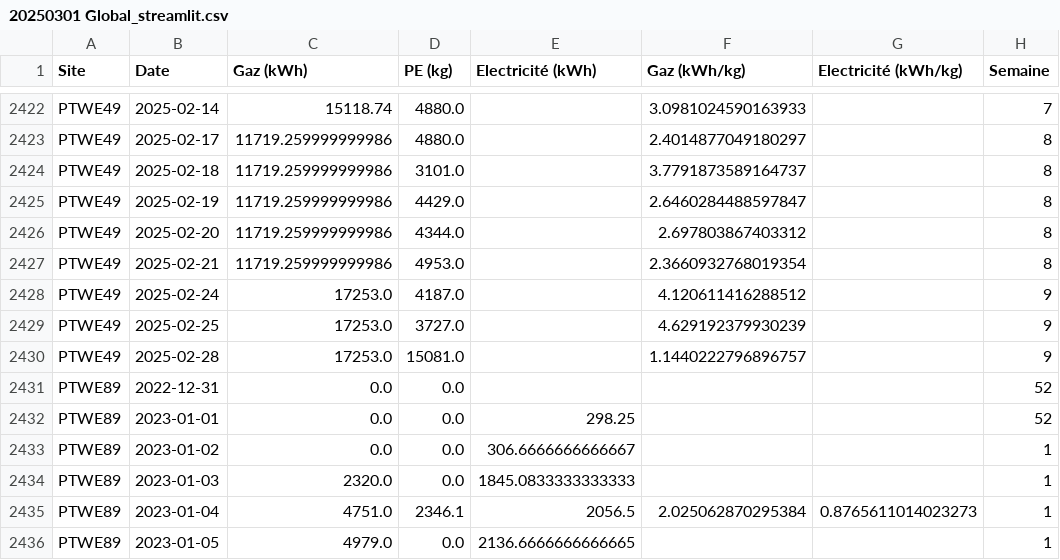
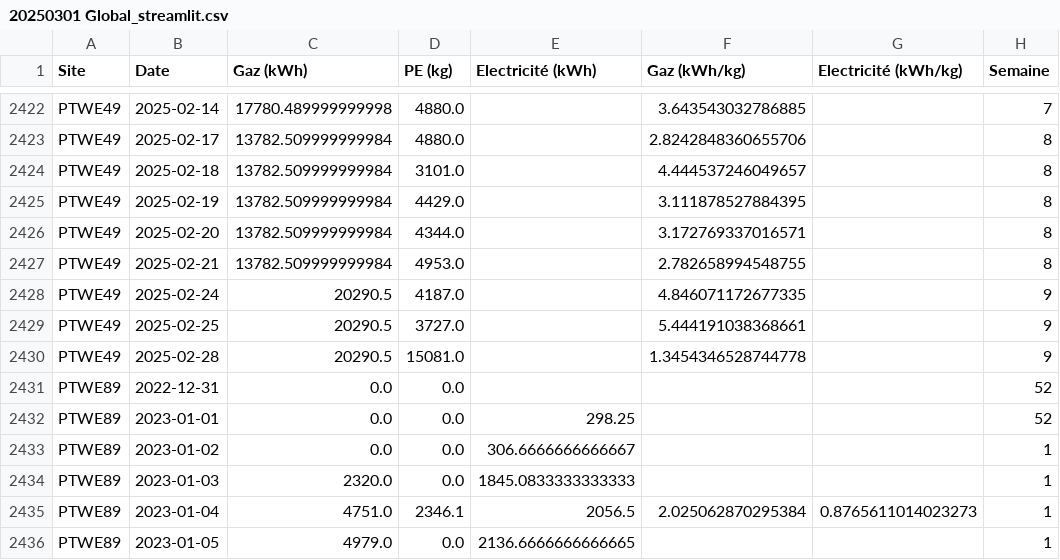
Before and after one commit to GAUJ7/nrj-dashboard, a CSV file: 20250301 Global_streamlit.csv, drawn as a sheet; only a part is shown, gaps mark what is left out; the diff covers the shown part only; the diff names each change by its address in the sheet, - before the commit and + after, or states it on an @@ line.

```diff
--- a/20250301 Global_streamlit.csv
+++ b/20250301 Global_streamlit.csv
-C2422 (Gaz (kWh)): 15118.74
+C2422 (Gaz (kWh)): 17780.489999999998
-F2422 (Gaz (kWh/kg)): 3.0981024590163933
+F2422 (Gaz (kWh/kg)): 3.643543032786885
-C2423:C2427 (Gaz (kWh)): 11719.259999999986
+C2423:C2427 (Gaz (kWh)): 13782.509999999984
-F2423 (Gaz (kWh/kg)): 2.4014877049180297
+F2423 (Gaz (kWh/kg)): 2.8242848360655706
-F2424 (Gaz (kWh/kg)): 3.7791873589164737
+F2424 (Gaz (kWh/kg)): 4.444537246049657
-F2425 (Gaz (kWh/kg)): 2.6460284488597847
+F2425 (Gaz (kWh/kg)): 3.111878527884395
-F2426 (Gaz (kWh/kg)): 2.697803867403312
+F2426 (Gaz (kWh/kg)): 3.172769337016571
-F2427 (Gaz (kWh/kg)): 2.3660932768019354
+F2427 (Gaz (kWh/kg)): 2.782658994548755
-C2428:C2430 (Gaz (kWh)): 17253.0
+C2428:C2430 (Gaz (kWh)): 20290.5
-F2428 (Gaz (kWh/kg)): 4.120611416288512
+F2428 (Gaz (kWh/kg)): 4.846071172677335
-F2429 (Gaz (kWh/kg)): 4.629192379930239
+F2429 (Gaz (kWh/kg)): 5.444191038368661
-F2430 (Gaz (kWh/kg)): 1.1440222796896757
+F2430 (Gaz (kWh/kg)): 1.3454346528744778
```
Also changed, not shown: 54 edited cells elsewhere in this file.
